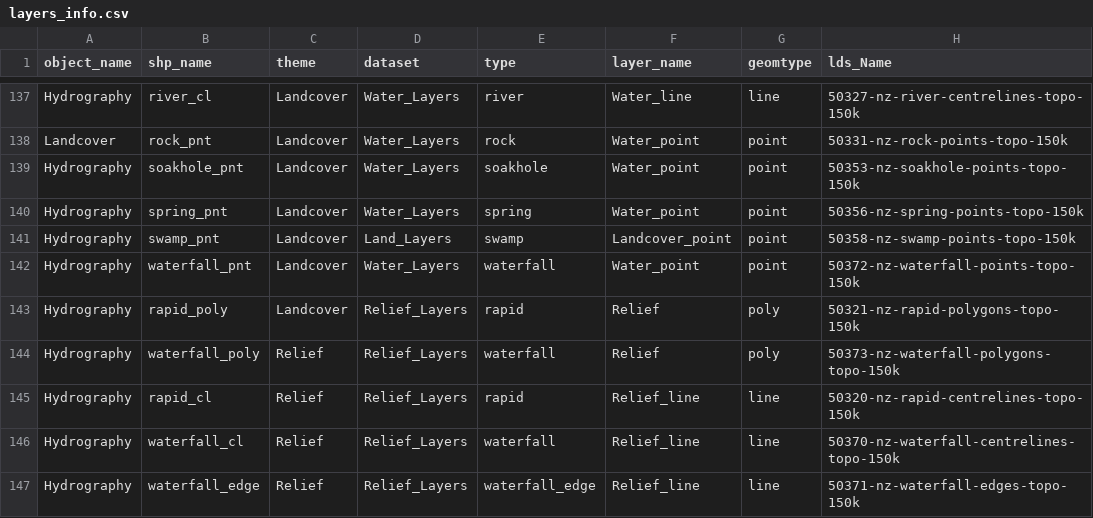
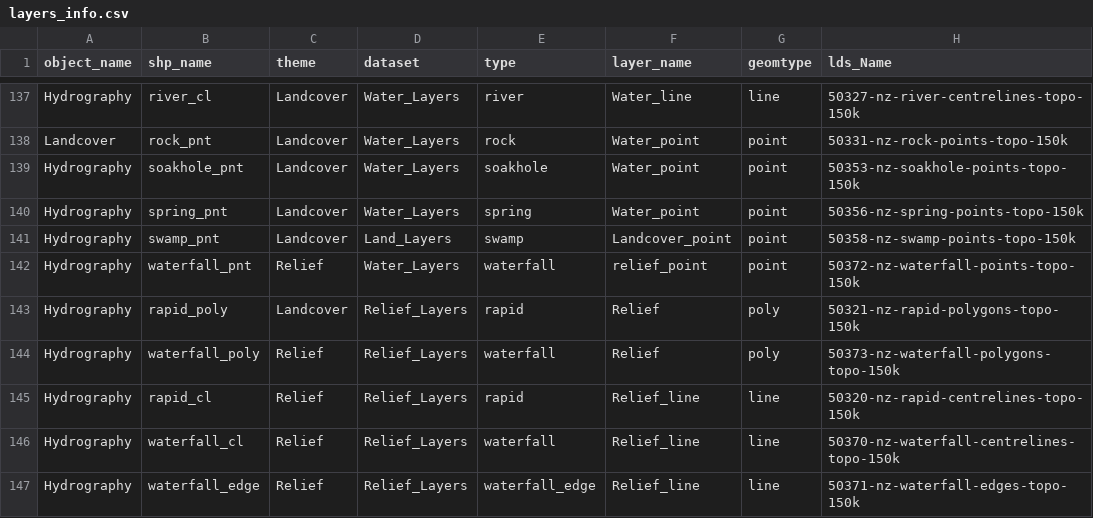
Before and after one commit to linz/topographic-system, a CSV file: packages/data/nztopo50/import/core/layers_info.csv, drawn as a sheet; only a part is shown, gaps mark what is left out; the diff names each change by its address in the sheet, - before the commit and + after, or states it on an @@ line.

```diff
--- a/packages/data/nztopo50/import/core/layers_info.csv
+++ b/packages/data/nztopo50/import/core/layers_info.csv
-C142 (theme): Landcover
+C142 (theme): Relief
-F142 (layer_name): Water_point
+F142 (layer_name): relief_point
```
Also changed, not shown: packages/data/nztopo50/import/core/datasets_fields.csv, 2 other files.
